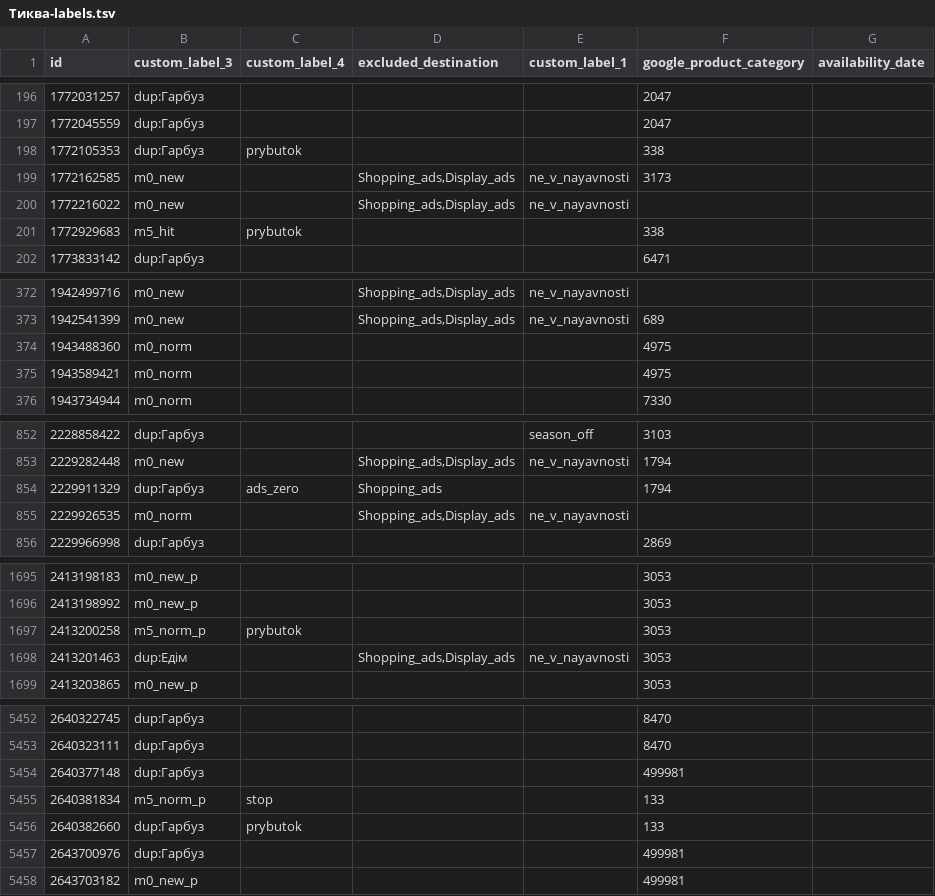
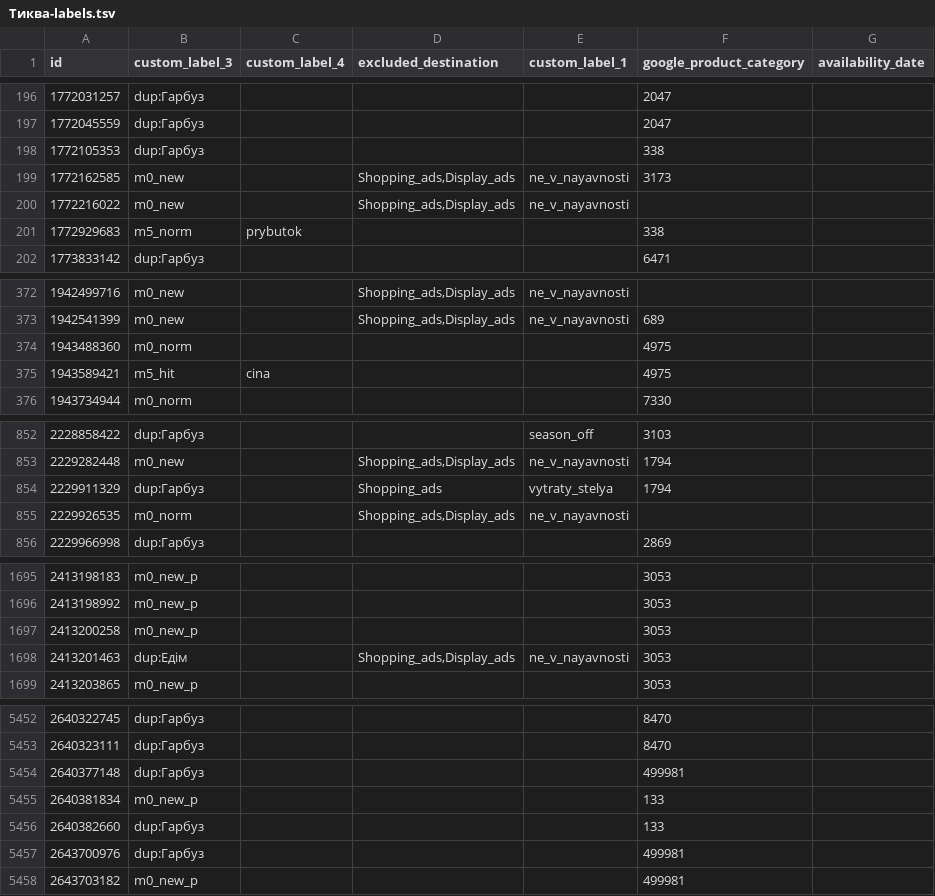
Before and after one commit to enagrosvit-beep/pub, a TSV file: feeds/Тиква-labels.tsv, drawn as a sheet; only a part is shown, gaps mark what is left out; the diff covers the shown part only.

```diff
--- a/feeds/Тиква-labels.tsv
+++ b/feeds/Тиква-labels.tsv
@@ -197,6 +197,6 @@ id	custom_label_3	custom_label_4	excluded_destination	custom_label_1	google_prod
 1772045559	dup:Гарбуз				2047	
-1772105353	dup:Гарбуз	prybutok			338	
+1772105353	dup:Гарбуз				338	
 1772162585	m0_new		Shopping_ads,Display_ads	ne_v_nayavnosti	3173	
 1772216022	m0_new		Shopping_ads,Display_ads	ne_v_nayavnosti		
-1772929683	m5_hit	prybutok			338	
+1772929683	m5_norm	prybutok			338	
 1773833142	dup:Гарбуз				6471	
@@ -374,3 +374,3 @@ id	custom_label_3	custom_label_4	excluded_destination	custom_label_1	google_prod
 1943488360	m0_norm				4975	
-1943589421	m0_norm				4975	
+1943589421	m5_hit	cina			4975	
 1943734944	m0_norm				7330	
@@ -853,3 +853,3 @@ id	custom_label_3	custom_label_4	excluded_destination	custom_label_1	google_prod
 2229282448	m0_new		Shopping_ads,Display_ads	ne_v_nayavnosti	1794	
-2229911329	dup:Гарбуз	ads_zero	Shopping_ads		1794	
+2229911329	dup:Гарбуз		Shopping_ads	vytraty_stelya	1794	
 2229926535	m0_norm		Shopping_ads,Display_ads	ne_v_nayavnosti		
@@ -1696,3 +1696,3 @@ id	custom_label_3	custom_label_4	excluded_destination	custom_label_1	google_prod
 2413198992	m0_new_p				3053	
-2413200258	m5_norm_p	prybutok			3053	
+2413200258	m0_new_p				3053	
 2413201463	dup:Едім		Shopping_ads,Display_ads	ne_v_nayavnosti	3053	
@@ -5454,4 +5454,4 @@ id	custom_label_3	custom_label_4	excluded_destination	custom_label_1	google_prod
 2640377148	dup:Гарбуз				499981	
-2640381834	m5_norm_p	stop			133	
-2640382660	dup:Гарбуз	prybutok			133	
+2640381834	m0_new_p				133	
+2640382660	dup:Гарбуз				133	
 2643700976	dup:Гарбуз				499981	
```
Also changed, not shown: 50 edited cells elsewhere in this file, feeds/Едім-labels.tsv, 1 other file.
